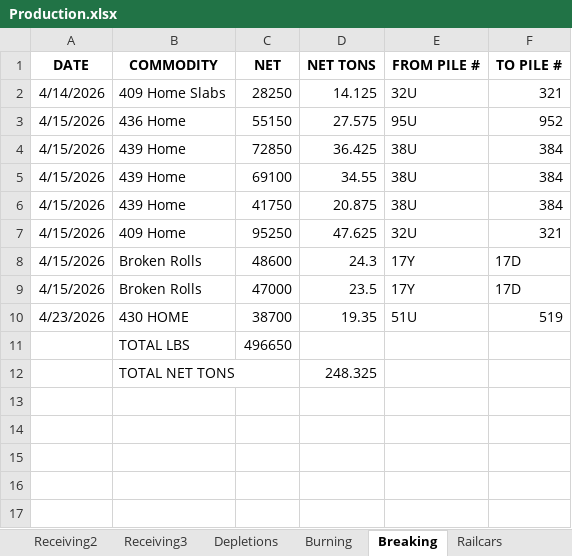
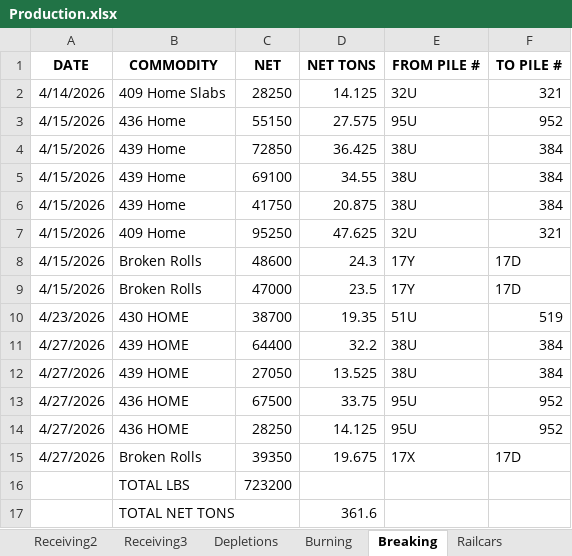
Before and after one commit to Harsco36Map/Yardmap, an Excel workbook: Production.xlsx, sheet Breaking, drawn as a sheet; values as stored, in another font and other column widths than the file's, no borders; removed rows and columns are numbered as before the commit, all else as after; the diff names each change by its address in the sheet, - before the commit and + after, or states it on an @@ line.

Commit message:
Add files via upload

```diff
--- a/Production.xlsx (sheet Breaking)
+++ b/Production.xlsx (sheet Breaking)
-row 11:  | TOTAL LBS | 496650
-row 12:  | TOTAL NET TONS |  | 248.325
+row 11: 4/27/2026 | 439 HOME | 64400 | 32.2 | 38U | 384
+row 12: 4/27/2026 | 439 HOME | 27050 | 13.525 | 38U | 384
+row 13: 4/27/2026 | 436 HOME | 67500 | 33.75 | 95U | 952
+row 14: 4/27/2026 | 436 HOME | 28250 | 14.125 | 95U | 952
+row 15: 4/27/2026 | Broken Rolls | 39350 | 19.675 | 17X | 17D
+row 16:  | TOTAL LBS | 723200
+row 17:  | TOTAL NET TONS |  | 361.6
```
